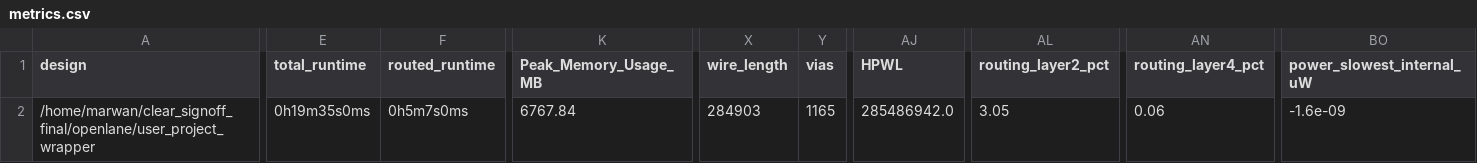
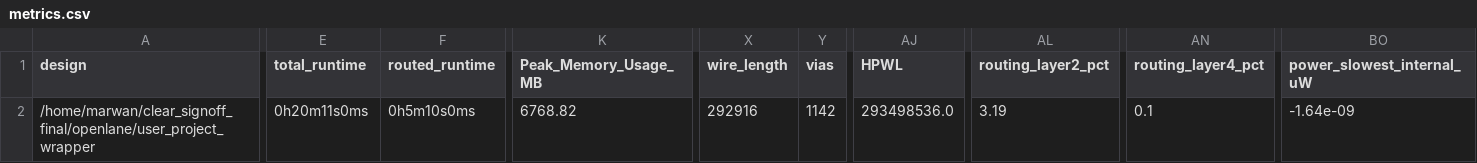
Before and after one commit to efabless/clear, a CSV file: signoff/user_project_wrapper/metrics.csv, drawn as a sheet; only a part is shown, gaps mark what is left out; the diff covers the shown part only; the diff names each change by its address in the sheet, - before the commit and + after, or states it on an @@ line.

Commit message:
updated user_project_wrapper pins (DRC NEEDS TO BE FIXED)

```diff
--- a/signoff/user_project_wrapper/metrics.csv
+++ b/signoff/user_project_wrapper/metrics.csv
-E2 (total_runtime): 0h19m35s0ms
+E2 (total_runtime): 0h20m11s0ms
-F2 (routed_runtime): 0h5m7s0ms
+F2 (routed_runtime): 0h5m10s0ms
-K2 (Peak_Memory_Usage_MB): 6767.84
+K2 (Peak_Memory_Usage_MB): 6768.82
-X2 (wire_length): 284903
+X2 (wire_length): 292916
-Y2 (vias): 1165
+Y2 (vias): 1142
-AJ2 (HPWL): 285486942.0
+AJ2 (HPWL): 293498536.0
-AL2 (routing_layer2_pct): 3.05
+AL2 (routing_layer2_pct): 3.19
-AN2 (routing_layer4_pct): 0.06
+AN2 (routing_layer4_pct): 0.1
-BO2 (power_slowest_internal_uW): -1.6e-09
+BO2 (power_slowest_internal_uW): -1.64e-09
```
Also changed, not shown: 2 edited cells elsewhere in this file, 9 other files.
